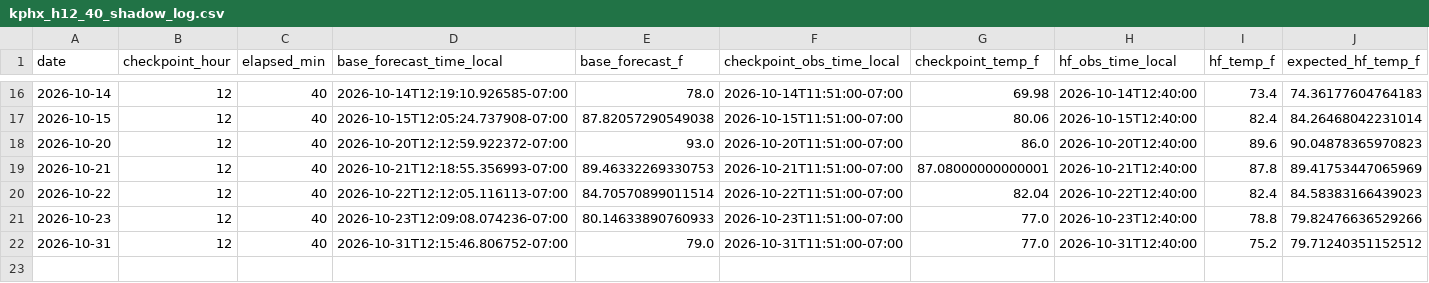
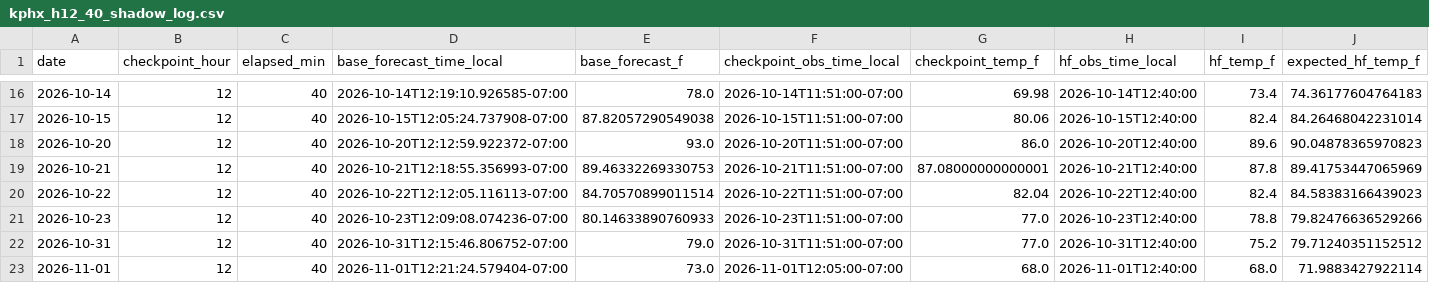
Before and after one commit to capecodbeachgirl/kphx-live-model, a CSV file: data/processed/kphx_h12_40_shadow_log.csv, drawn as a sheet; only a part is shown, gaps mark what is left out; rows hold the shown columns only; the diff names each change by its address in the sheet, - before the commit and + after, or states it on an @@ line.

```diff
--- a/data/processed/kphx_h12_40_shadow_log.csv
+++ b/data/processed/kphx_h12_40_shadow_log.csv
+row 23: 2026-11-01 | 12 | 40 | 2026-11-01T12:21:24.579404-07:00 | 73.0 | 2026-11-01T12:05:00-07:00 | 68.0 | 2026-11-01T12:40:00 | 68.0 | 71.9883427922114
```
Also changed, not shown: data/live/kphx_live_history.csv, 3 other files.
